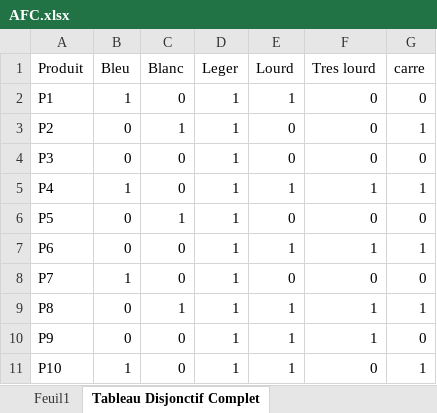
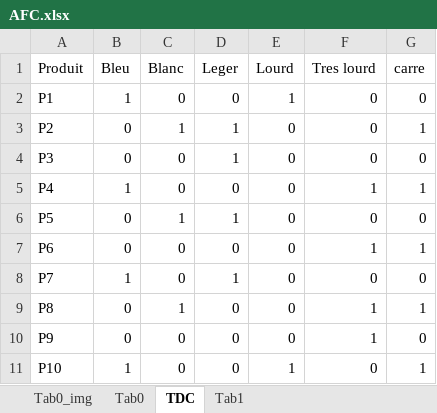
Before and after one commit to Ousoka/Probabilites_Statistiques_pour_IA, an Excel workbook: ACP-ACF-ACM/AFC.xlsx, sheet TDC, drawn as a sheet; values as stored, in another font and other column widths than the file's, no borders; the diff names each change by its address in the sheet, - before the commit and + after, or states it on an @@ line.

```diff
--- a/ACP-ACF-ACM/AFC.xlsx (sheet TDC)
+++ b/ACP-ACF-ACM/AFC.xlsx (sheet TDC)
-sheet tab: Feuil1
+sheet tab: Tab0_img
-sheet tab: Tableau Disjonctif Complet
+sheet tab: TDC
+sheet tab: Tab0
+sheet tab: Tab1
-D2 (Leger): 1
+D2 (Leger): 0
-D5 (Leger): 1
+D5 (Leger): 0
-E5 (Lourd): 1
+E5 (Lourd): 0
-D7 (Leger): 1
+D7 (Leger): 0
-E7 (Lourd): 1
+E7 (Lourd): 0
-D9:D11 (Leger): 1
+D9:D11 (Leger): 0
-E9:E10 (Lourd): 1
+E9:E10 (Lourd): 0
```
Also changed, not shown: charts or pictures, 3 other files.
